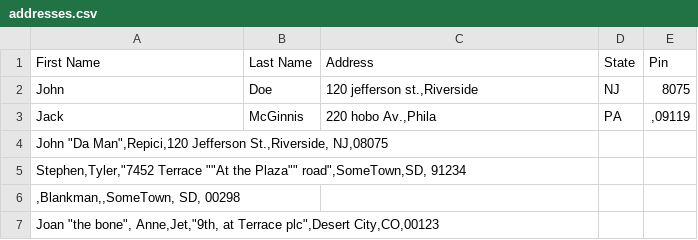
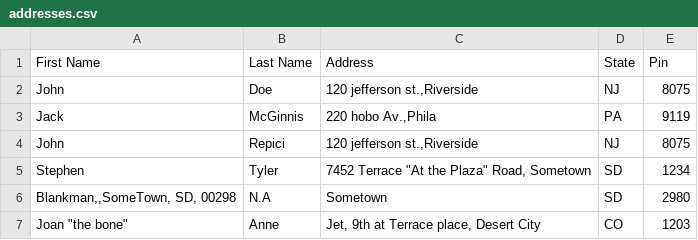
Before and after one commit to d4rksn1pe/Class-9_AI, a CSV file: final-programs/addresses.csv, drawn as a sheet.

```diff
--- a/final-programs/addresses.csv
+++ b/final-programs/addresses.csv
@@ -2,6 +2,6 @@
 John,Doe,"120 jefferson st.,Riverside",NJ,8075
-Jack,McGinnis,"220 hobo Av.,Phila", PA,",09119"
-"John ""Da Man"",Repici,120 Jefferson St.,Riverside, NJ,08075",,,,
-"Stephen,Tyler,""7452 Terrace """"At the Plaza"""" road"",SomeTown,SD, 91234",,,,
-",Blankman,,SomeTown, SD, 00298",,,,
-"Joan ""the bone"", Anne,Jet,""9th, at Terrace plc"",Desert City,CO,00123",,,,
+Jack,McGinnis,"220 hobo Av.,Phila", PA,9119
+John ,Repici,"120 jefferson st.,Riverside",NJ,8075
+Stephen,Tyler,"7452 Terrace ""At the Plaza"" Road, Sometown",SD,1234
+"Blankman,,SomeTown, SD, 00298",N.A,Sometown,SD,2980
+"Joan ""the bone""",Anne,"Jet, 9th at Terrace place, Desert City",CO,1203
```
Also changed, not shown: 4 other files.
